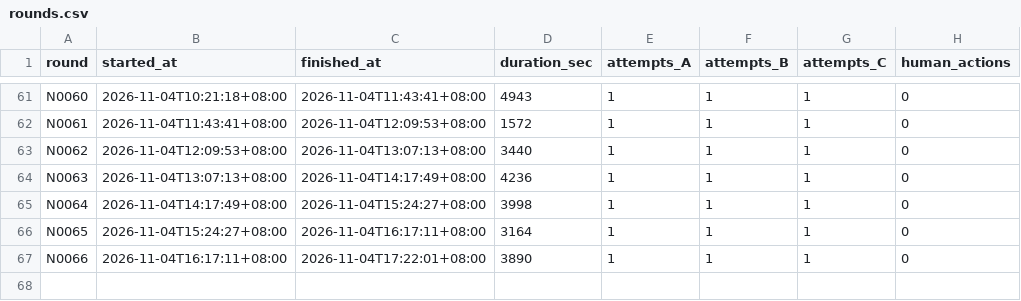
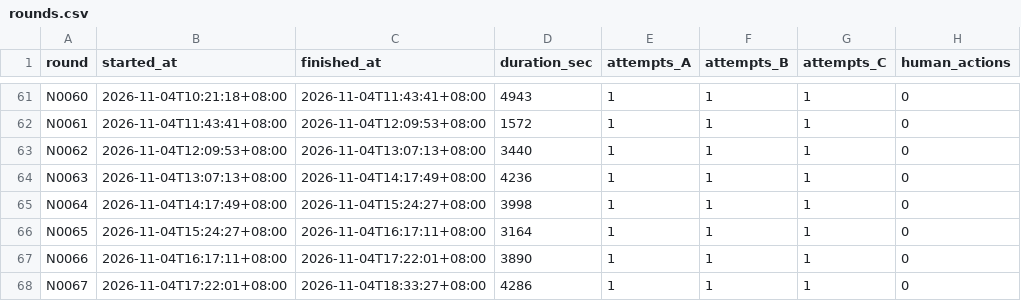
Before and after one commit to Brad88-Lee/AI-EN-Words, a CSV file: metrics/rounds.csv, drawn as a sheet; only a part is shown, gaps mark what is left out.

```diff
--- a/metrics/rounds.csv
+++ b/metrics/rounds.csv
@@ -67 +67,2 @@ N0065,2026-11-04T15:24:27+08:00,2026-11-04T16:17:11+08:00,3164,1,1,1,0
 N0066,2026-11-04T16:17:11+08:00,2026-11-04T17:22:01+08:00,3890,1,1,1,0
+N0067,2026-11-04T17:22:01+08:00,2026-11-04T18:33:27+08:00,4286,1,1,1,0
```
Also changed, not shown: 4 other files.
